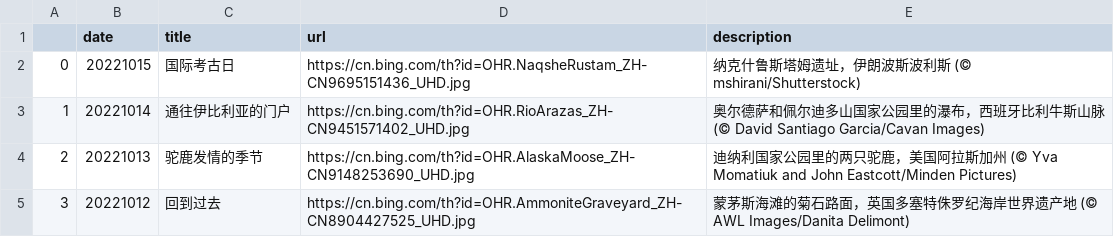
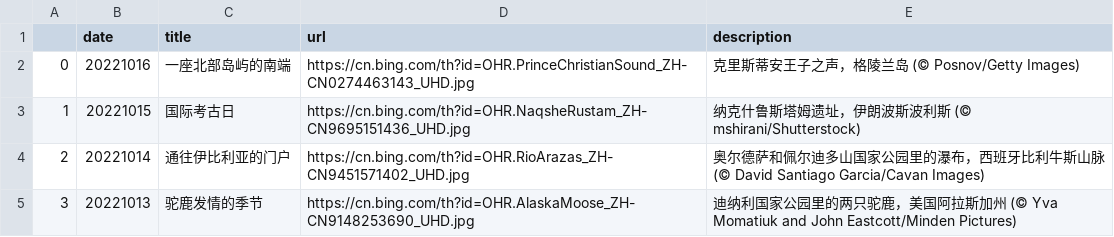
Before and after one commit to ddddavid-he/bing-wallpaper-fetcher, a CSV file: source_list.csv, drawn as a sheet; only a part is shown; the shorter side is filled out with more unchanged rows; addresses are those after the commit; the diff names each change by its address in the sheet, - before the commit and + after, or states it on an @@ line.

Commit message:
#Daily Update: source_list.csv 2022/10/16
Signed-off-by: Robot <robot@ddddavid.cn>

```diff
--- a/source_list.csv
+++ b/source_list.csv
+row 2: 0 | 20221016 | 一座北部岛屿的南端 | https://cn.bing.com/th?id=OHR.PrinceChristianSound_ZH-CN0274463143_UHD.jpg | 克里斯蒂安王子之声，格陵兰岛 (© Posnov/Getty Images)
@@ column A renumbered from row 3 down @@
```
